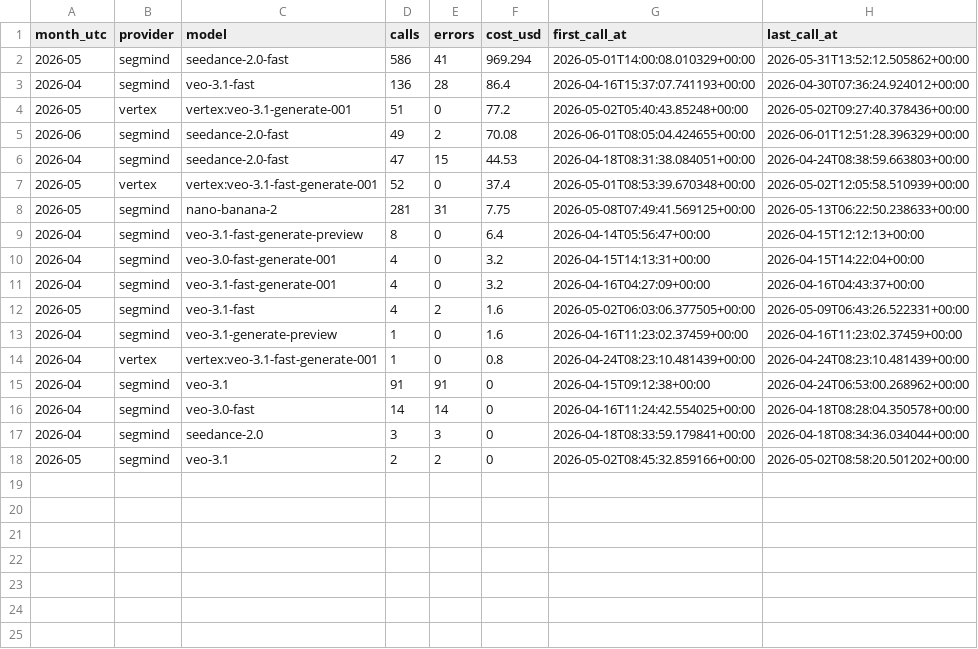
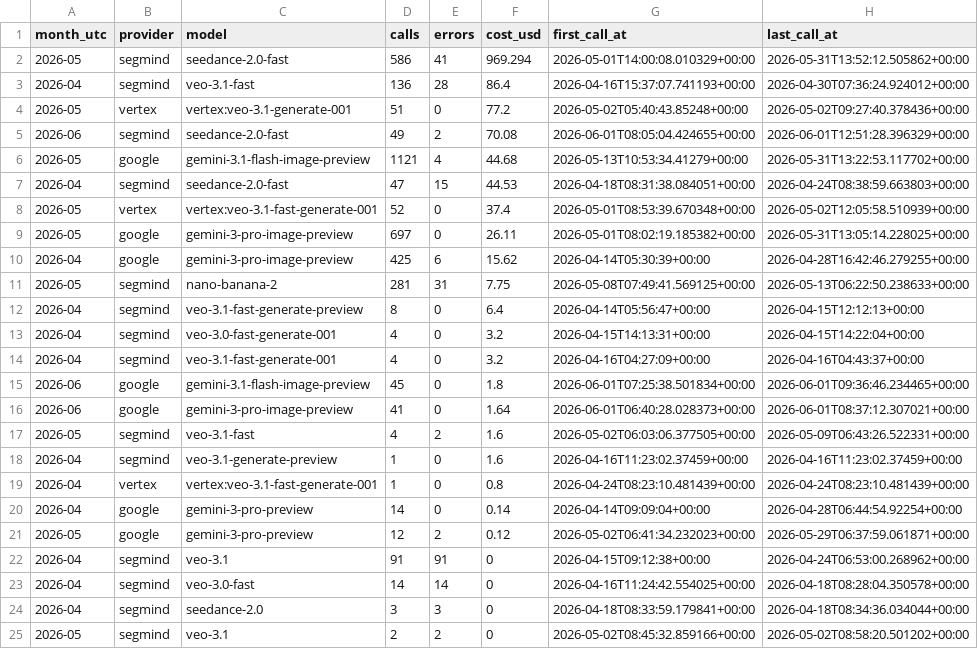
Before and after one commit to ssaulgoodman/lahari-media-engine, a CSV file: docs/cost-reports/2026-06-01/monthly_by_provider_model.csv, drawn as a sheet; the diff names each change by its address in the sheet, - before the commit and + after, or states it on an @@ line.

```diff
--- a/docs/cost-reports/2026-06-01/monthly_by_provider_model.csv
+++ b/docs/cost-reports/2026-06-01/monthly_by_provider_model.csv
+row 6: 2026-05 | google | gemini-3.1-flash-image-preview | 1121 | 4 | 44.68 | 2026-05-13T10:53:34.41279+00:00 | 2026-05-31T13:22:53.117702+00:00
+row 9: 2026-05 | google | gemini-3-pro-image-preview | 697 | 0 | 26.11 | 2026-05-01T08:02:19.185382+00:00 | 2026-05-31T13:05:14.228025+00:00
+row 10: 2026-04 | google | gemini-3-pro-image-preview | 425 | 6 | 15.62 | 2026-04-14T05:30:39+00:00 | 2026-04-28T16:42:46.279255+00:00
+row 15: 2026-06 | google | gemini-3.1-flash-image-preview | 45 | 0 | 1.8 | 2026-06-01T07:25:38.501834+00:00 | 2026-06-01T09:36:46.234465+00:00
+row 16: 2026-06 | google | gemini-3-pro-image-preview | 41 | 0 | 1.64 | 2026-06-01T06:40:28.028373+00:00 | 2026-06-01T08:37:12.307021+00:00
+row 20: 2026-04 | google | gemini-3-pro-preview | 14 | 0 | 0.14 | 2026-04-14T09:09:04+00:00 | 2026-04-28T06:44:54.92254+00:00
+row 21: 2026-05 | google | gemini-3-pro-preview | 12 | 2 | 0.12 | 2026-05-02T06:41:34.232023+00:00 | 2026-05-29T06:37:59.061871+00:00
```
Also changed, not shown: docs/cost-reports/2026-06-01/song_by_provider.csv, docs/cost-reports/2026-06-01/weekly_by_provider_model.csv, 18 other files.
